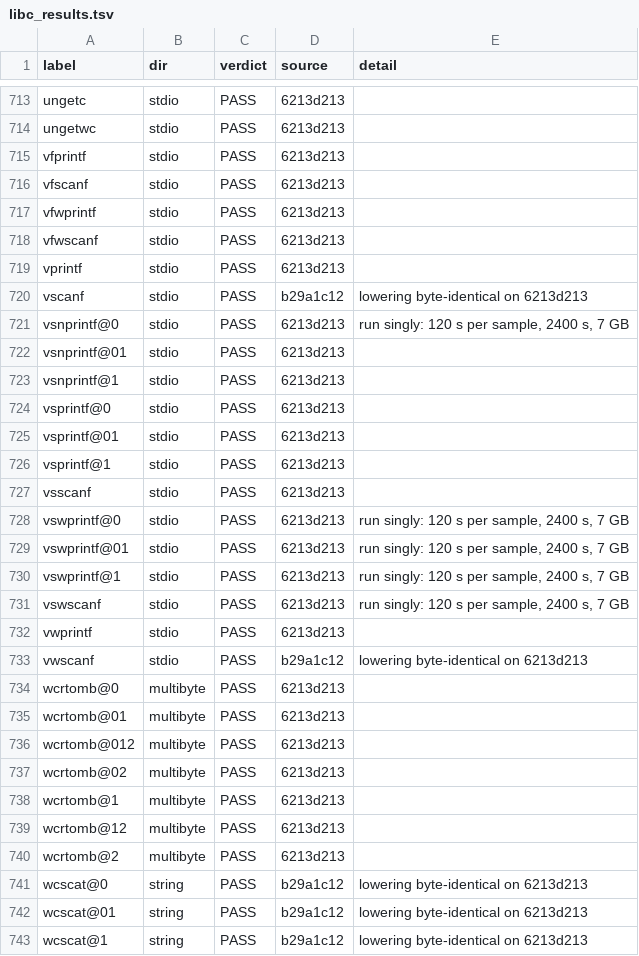
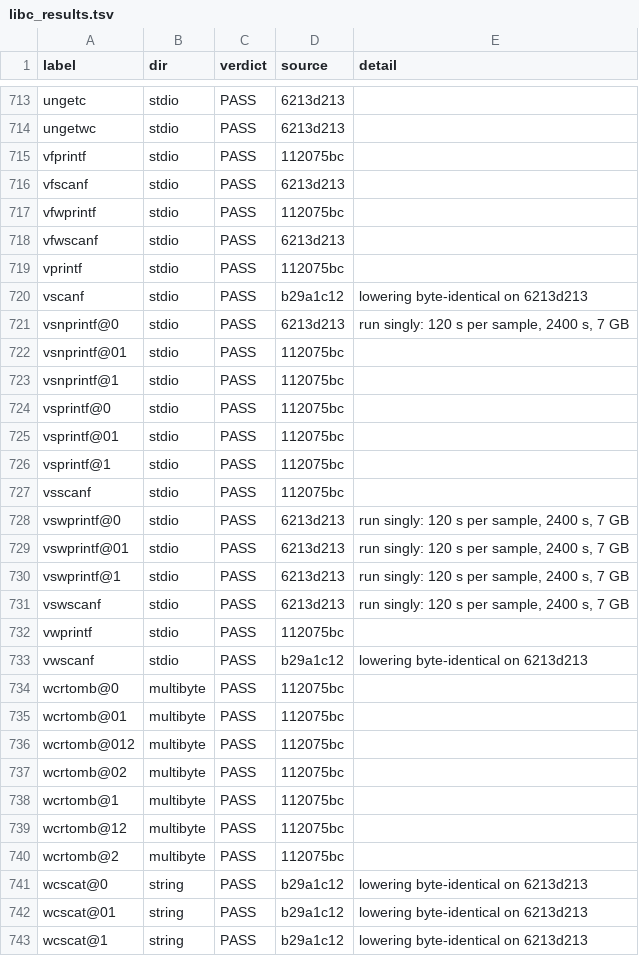
Before and after one commit to SoerenWilkening/CQ_lang, a TSV file: musl/libc_results.tsv, drawn as a sheet; only a part is shown, gaps mark what is left out; the diff covers the shown part only.

```diff
--- a/musl/libc_results.tsv
+++ b/musl/libc_results.tsv
@@ -714,15 +714,15 @@ ungetc	stdio	PASS	6213d213
 ungetwc	stdio	PASS	6213d213	
-vfprintf	stdio	PASS	6213d213	
+vfprintf	stdio	PASS	112075bc	
 vfscanf	stdio	PASS	6213d213	
-vfwprintf	stdio	PASS	6213d213	
+vfwprintf	stdio	PASS	112075bc	
 vfwscanf	stdio	PASS	6213d213	
-vprintf	stdio	PASS	6213d213	
+vprintf	stdio	PASS	112075bc	
 vscanf	stdio	PASS	b29a1c12	lowering byte-identical on 6213d213
 vsnprintf@0	stdio	PASS	6213d213	run singly: 120 s per sample, 2400 s, 7 GB
-vsnprintf@01	stdio	PASS	6213d213	
-vsnprintf@1	stdio	PASS	6213d213	
-vsprintf@0	stdio	PASS	6213d213	
-vsprintf@01	stdio	PASS	6213d213	
-vsprintf@1	stdio	PASS	6213d213	
-vsscanf	stdio	PASS	6213d213	
+vsnprintf@01	stdio	PASS	112075bc	
+vsnprintf@1	stdio	PASS	112075bc	
+vsprintf@0	stdio	PASS	112075bc	
+vsprintf@01	stdio	PASS	112075bc	
+vsprintf@1	stdio	PASS	112075bc	
+vsscanf	stdio	PASS	112075bc	
 vswprintf@0	stdio	PASS	6213d213	run singly: 120 s per sample, 2400 s, 7 GB
@@ -731,11 +731,11 @@ vswprintf@1	stdio	PASS	6213d213	run singly: 120 s per sample, 2400 s, 7 GB
 vswscanf	stdio	PASS	6213d213	run singly: 120 s per sample, 2400 s, 7 GB
-vwprintf	stdio	PASS	6213d213	
+vwprintf	stdio	PASS	112075bc	
 vwscanf	stdio	PASS	b29a1c12	lowering byte-identical on 6213d213
-wcrtomb@0	multibyte	PASS	6213d213	
-wcrtomb@01	multibyte	PASS	6213d213	
-wcrtomb@012	multibyte	PASS	6213d213	
-wcrtomb@02	multibyte	PASS	6213d213	
-wcrtomb@1	multibyte	PASS	6213d213	
-wcrtomb@12	multibyte	PASS	6213d213	
-wcrtomb@2	multibyte	PASS	6213d213	
+wcrtomb@0	multibyte	PASS	112075bc	
+wcrtomb@01	multibyte	PASS	112075bc	
+wcrtomb@012	multibyte	PASS	112075bc	
+wcrtomb@02	multibyte	PASS	112075bc	
+wcrtomb@1	multibyte	PASS	112075bc	
+wcrtomb@12	multibyte	PASS	112075bc	
+wcrtomb@2	multibyte	PASS	112075bc	
 wcscat@0	string	PASS	b29a1c12	lowering byte-identical on 6213d213
```
Also changed, not shown: 117 edited cells elsewhere in this file, 1 other file.
